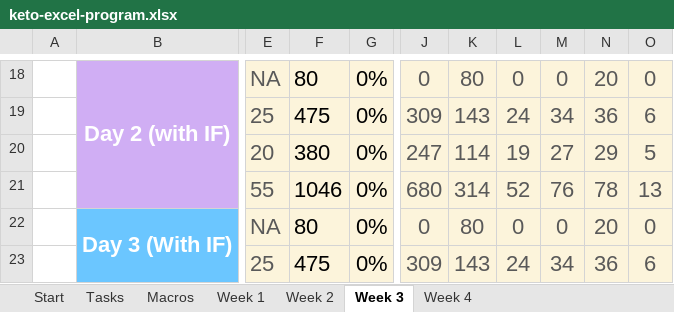
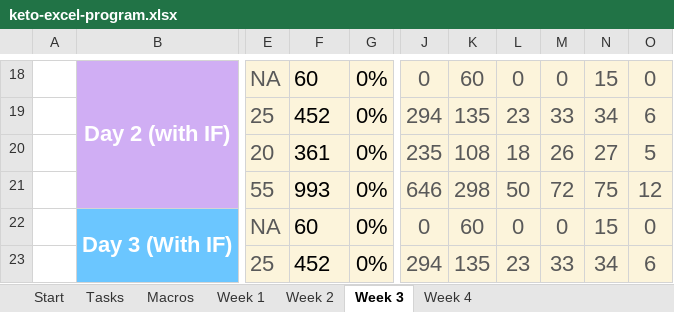
Before and after one commit to sahil-bawa/ExcelKeto, an Excel workbook: keto-excel-program.xlsx, sheet Week 3, drawn as a sheet; only a part is shown, gaps mark what is left out; values as stored, in another font and other column widths than the file's, no borders; charts and pictures and conditional formats and table styles not drawn; the diff covers the shown part only; the diff names each change by its address in the sheet, - before the commit and + after, or states it on an @@ line.

Commit message:
perfecting algorithm for week 3

```diff
--- a/keto-excel-program.xlsx (sheet Week 3)
+++ b/keto-excel-program.xlsx (sheet Week 3)
-F18: 80
+F18: 60
-K18: 80
+K18: 60
-N18: 20
+N18: 15
-F19: 475
+F19: 452
-J19: 309
+J19: 294
-K19: 143
+K19: 135
-L19: 24
+L19: 23
-M19: 34
+M19: 33
-N19: 36
+N19: 34
-F20: 380
+F20: 361
-J20: 247
+J20: 235
-K20: 114
+K20: 108
-L20: 19
+L20: 18
-M20: 27
+M20: 26
-N20: 29
+N20: 27
-F21: 1046
+F21: 993
-J21: 680
+J21: 646
-K21: 314
+K21: 298
-L21: 52
+L21: 50
-M21: 76
+M21: 72
-N21: 78
+N21: 75
-O21: 13
+O21: 12
-F22: 80
+F22: 60
-K22: 80
+K22: 60
-N22: 20
+N22: 15
-F23: 475
+F23: 452
-J23: 309
+J23: 294
-K23: 143
+K23: 135
-L23: 24
+L23: 23
-M23: 34
+M23: 33
-N23: 36
+N23: 34
```
Also changed, not shown: 11 added rows, 11 removed rows, 1 hidden or unhidden row, 65 edited cells, cell formats and merged cells elsewhere in this sheet, sheet Week 2, sheet Week 1, sheet Start, formulas that keep their value, charts or pictures.
